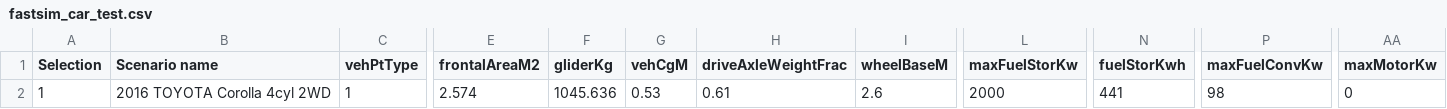
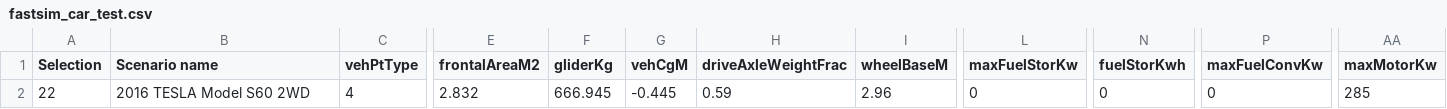
Before and after one commit to mheidebr/Electric-Car-Racing, a CSV file: fastsim_car_test.csv, drawn as a sheet; only a part is shown, gaps mark what is left out; the diff covers the shown part only; the diff names each change by its address in the sheet, - before the commit and + after, or states it on an @@ line.

Commit message:
simulation now uses data from csv files

```diff
--- a/fastsim_car_test.csv
+++ b/fastsim_car_test.csv
-A2 (Selection): 1
+A2 (Selection): 22
-B2 (Scenario name): 2016 TOYOTA Corolla 4cyl 2WD
+B2 (Scenario name): 2016 TESLA Model S60 2WD
-C2 (vehPtType): 1
+C2 (vehPtType): 4
-E2 (frontalAreaM2): 2.574
+E2 (frontalAreaM2): 2.832
-F2 (gliderKg): 1045.636
+F2 (gliderKg): 666.945
-G2 (vehCgM): 0.53
+G2 (vehCgM): -0.445
-H2 (driveAxleWeightFrac): 0.61
+H2 (driveAxleWeightFrac): 0.59
-I2 (wheelBaseM): 2.6
+I2 (wheelBaseM): 2.96
-L2 (maxFuelStorKw): 2000
+L2 (maxFuelStorKw): 0
-N2 (fuelStorKwh): 441
+N2 (fuelStorKwh): 0
-P2 (maxFuelConvKw): 98
+P2 (maxFuelConvKw): 0
-AA2 (maxMotorKw): 0
+AA2 (maxMotorKw): 285
```
Also changed, not shown: 19 edited cells elsewhere in this file, 3 other files.
